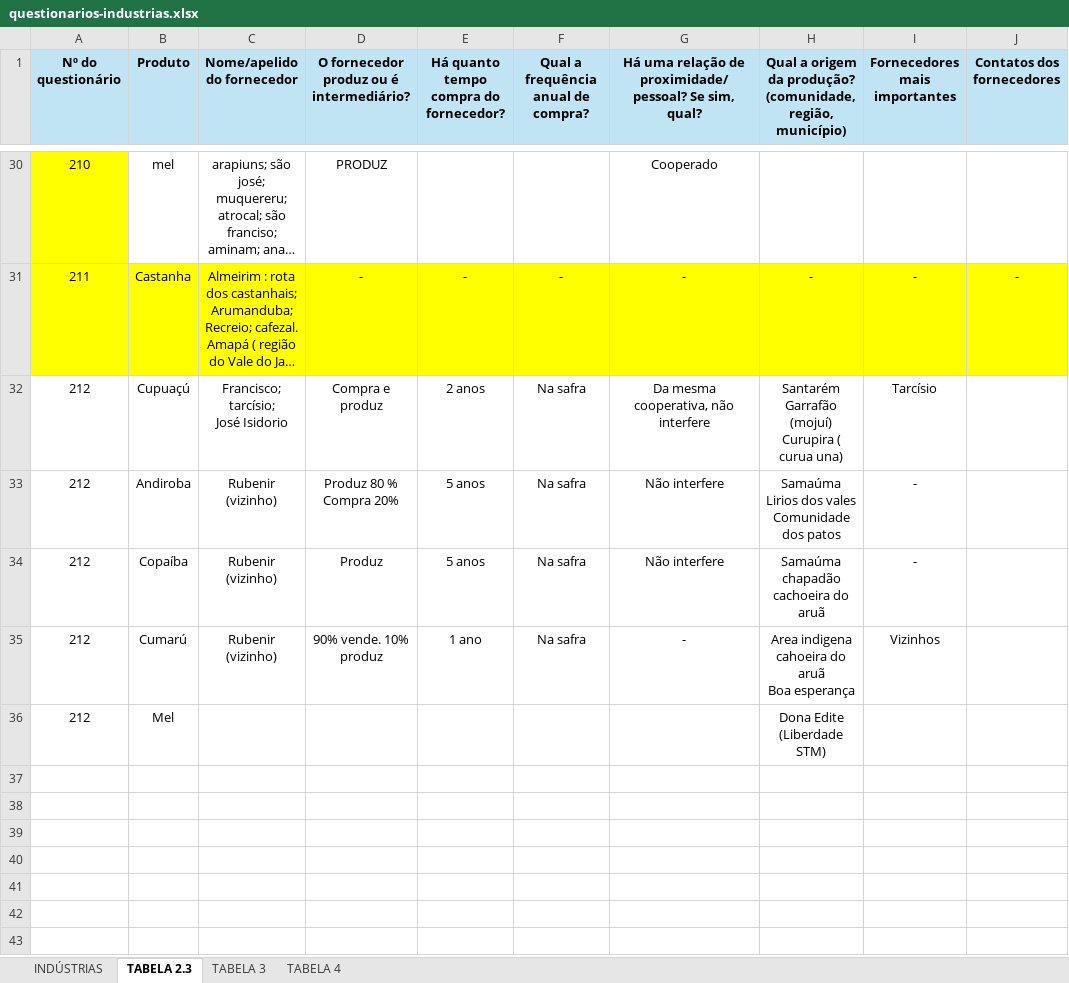
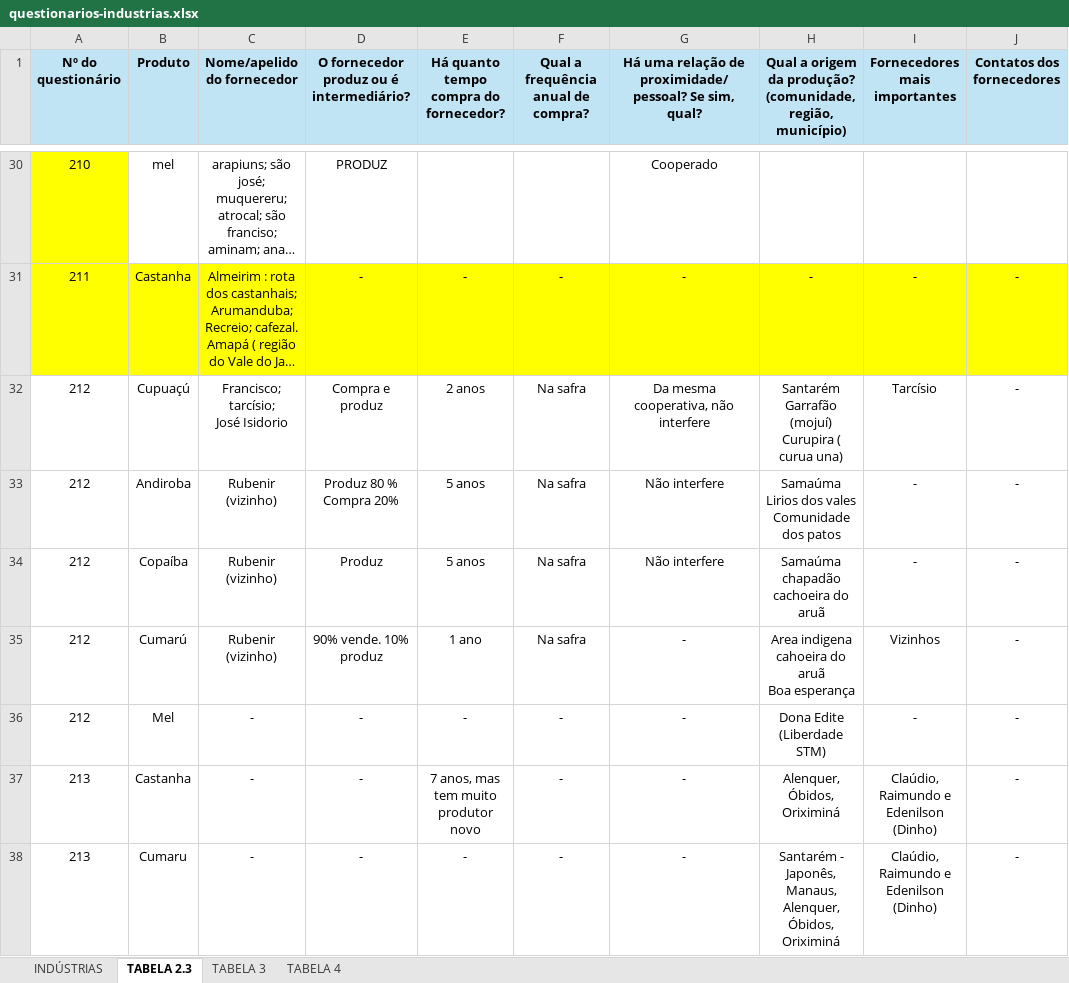
Before and after one commit to sbdiversidade/formularios-contas-alphas, an Excel workbook: questionarios-industrias.xlsx, sheet TABELA 2.3, drawn as a sheet; only a part is shown, gaps mark what is left out; long unchanged cells end in …; values as stored, in another font and other column widths than the file's, no borders; the diff names each change by its address in the sheet, - before the commit and + after, or states it on an @@ line.

Commit message:
213
Adicionei o 213 nas industrias

```diff
--- a/questionarios-industrias.xlsx (sheet TABELA 2.3)
+++ b/questionarios-industrias.xlsx (sheet TABELA 2.3)
-J32:J36 (Contatos dos fornecedores): (empty)
+J32:J36 (Contatos dos fornecedores): -
-C36 (Nome/apelido do fornecedor): (empty)
+C36 (Nome/apelido do fornecedor): -
-D36: (empty)
+D36: -
-E36: (empty)
+E36: -
-F36: (empty)
+F36: -
-G36: (empty)
+G36: -
-I36 (Fornecedores mais importantes): (empty)
+I36 (Fornecedores mais importantes): -
+row 37: 213 | Castanha | - | - | 7 anos, mas tem muito produtor novo | - | - | Alenquer, Óbidos, Oriximiná | Claúdio, Raimundo e Edenilson (Dinho) | -
+row 38: 213 | Cumaru | - | - | - | - | - | Santarém - Japonês, Manaus, Alenquer, Óbidos, Oriximiná | Claúdio, Raimundo e Edenilson (Dinho) | -
```
Also changed, not shown: sheet INDÚSTRIAS, 1 other file.
